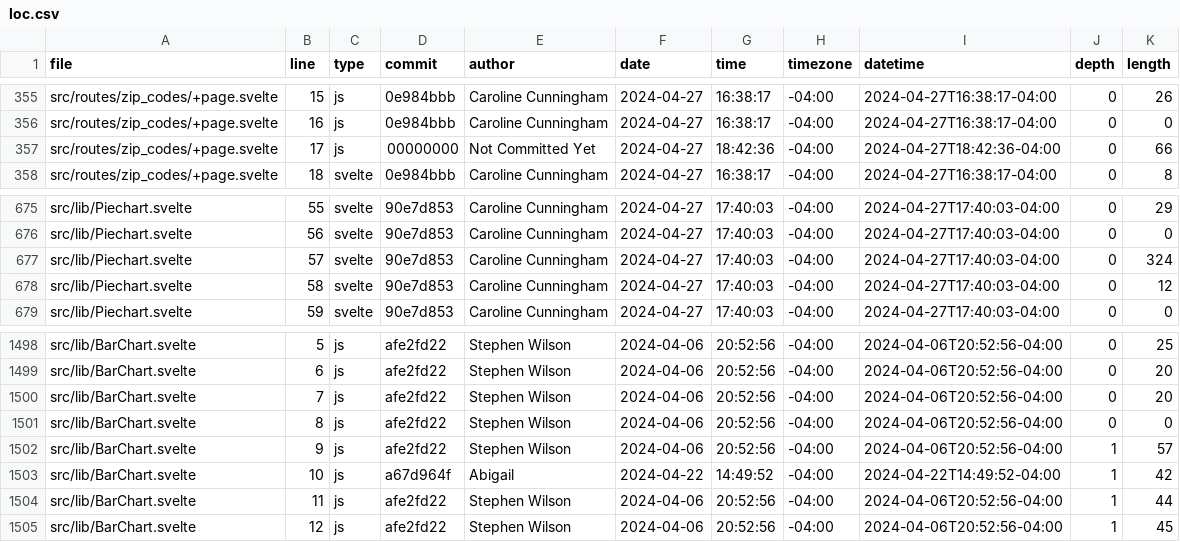
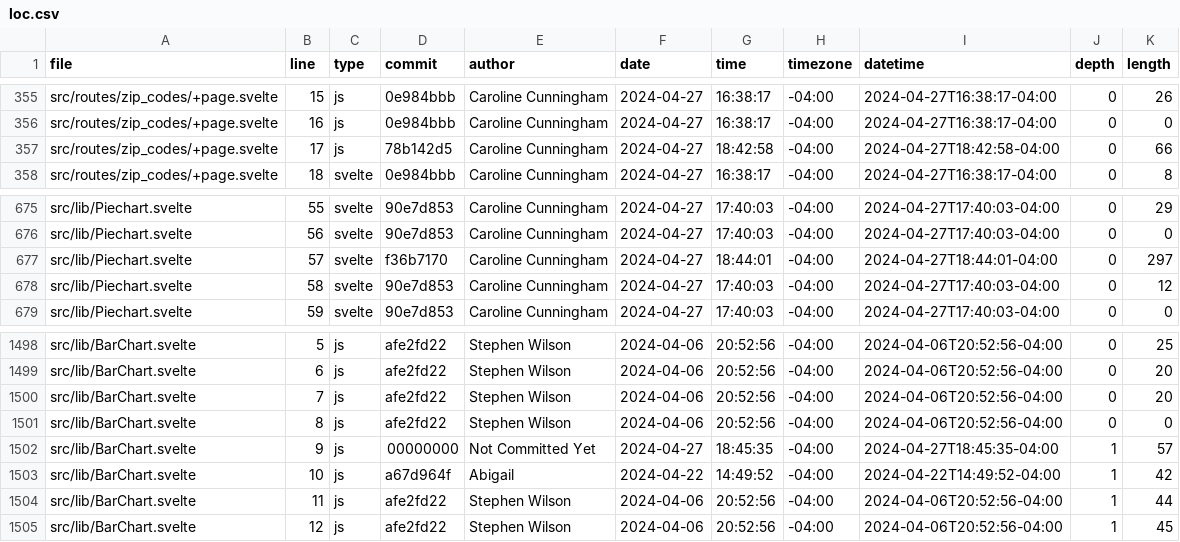
Before and after one commit to aklein11/vis24project, a CSV file: static/loc.csv, drawn as a sheet; only a part is shown, gaps mark what is left out.

```diff
--- a/static/loc.csv
+++ b/static/loc.csv
@@ -356,3 +356,3 @@ src/routes/zip_codes/+page.svelte,15,js,0e984bbb,Caroline Cunningham,2024-04-27,
 src/routes/zip_codes/+page.svelte,16,js,0e984bbb,Caroline Cunningham,2024-04-27,16:38:17,-04:00,2024-04-27T16:38:17-04:00,0,0
-src/routes/zip_codes/+page.svelte,17,js,00000000,Not Committed Yet,2024-04-27,18:42:36,-04:00,2024-04-27T18:42:36-04:00,0,66
+src/routes/zip_codes/+page.svelte,17,js,78b142d5,Caroline Cunningham,2024-04-27,18:42:58,-04:00,2024-04-27T18:42:58-04:00,0,66
 src/routes/zip_codes/+page.svelte,18,svelte,0e984bbb,Caroline Cunningham,2024-04-27,16:38:17,-04:00,2024-04-27T16:38:17-04:00,0,8
@@ -676,3 +676,3 @@ src/lib/Piechart.svelte,55,svelte,90e7d853,Caroline Cunningham,2024-04-27,17:40:
 src/lib/Piechart.svelte,56,svelte,90e7d853,Caroline Cunningham,2024-04-27,17:40:03,-04:00,2024-04-27T17:40:03-04:00,0,0
-src/lib/Piechart.svelte,57,svelte,90e7d853,Caroline Cunningham,2024-04-27,17:40:03,-04:00,2024-04-27T17:40:03-04:00,0,324
+src/lib/Piechart.svelte,57,svelte,f36b7170,Caroline Cunningham,2024-04-27,18:44:01,-04:00,2024-04-27T18:44:01-04:00,0,297
 src/lib/Piechart.svelte,58,svelte,90e7d853,Caroline Cunningham,2024-04-27,17:40:03,-04:00,2024-04-27T17:40:03-04:00,0,12
@@ -1501,3 +1501,3 @@ src/lib/BarChart.svelte,7,js,afe2fd22,Stephen Wilson,2024-04-06,20:52:56,-04:00,
 src/lib/BarChart.svelte,8,js,afe2fd22,Stephen Wilson,2024-04-06,20:52:56,-04:00,2024-04-06T20:52:56-04:00,0,0
-src/lib/BarChart.svelte,9,js,afe2fd22,Stephen Wilson,2024-04-06,20:52:56,-04:00,2024-04-06T20:52:56-04:00,1,57
+src/lib/BarChart.svelte,9,js,00000000,Not Committed Yet,2024-04-27,18:45:35,-04:00,2024-04-27T18:45:35-04:00,1,57
 src/lib/BarChart.svelte,10,js,a67d964f,Abigail,2024-04-22,14:49:52,-04:00,2024-04-22T14:49:52-04:00,1,42
```
Also changed, not shown: 17 other files.
